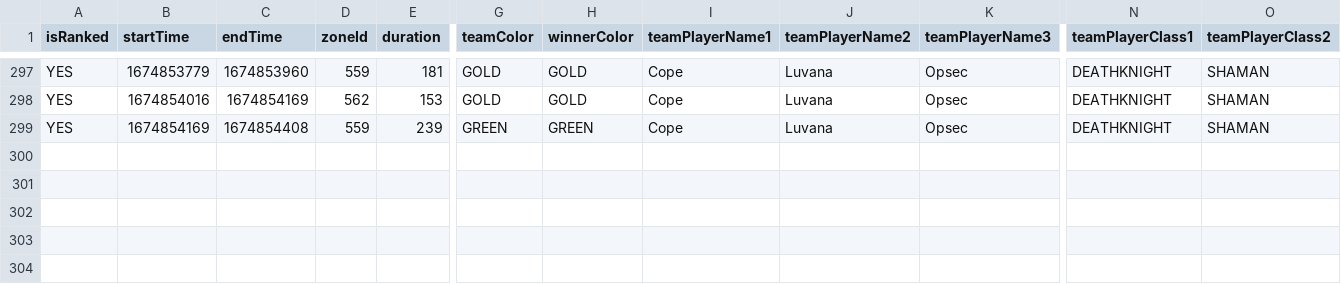
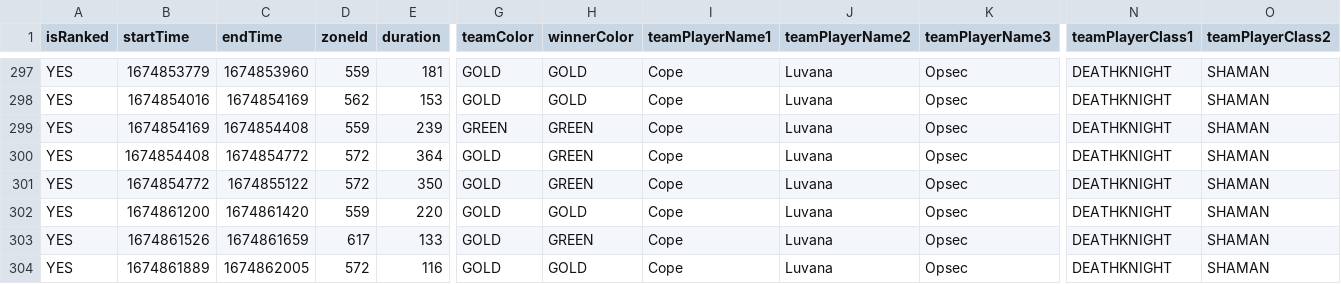
Before and after one commit to RanjeetPajeet/arena-stats, a CSV file: latest.csv, drawn as a sheet; only a part is shown, gaps mark what is left out; rows hold the shown columns only; the diff names each change by its address in the sheet, - before the commit and + after, or states it on an @@ line.

Commit message:
Update latest.csv

```diff
--- a/latest.csv
+++ b/latest.csv
+row 300: YES | 1674854408 | 1674854772 | 572 | 364 | GOLD | GREEN | Cope | Luvana | Opsec | DEATHKNIGHT | SHAMAN
+row 301: YES | 1674854772 | 1674855122 | 572 | 350 | GOLD | GREEN | Cope | Luvana | Opsec | DEATHKNIGHT | SHAMAN
+row 302: YES | 1674861200 | 1674861420 | 559 | 220 | GOLD | GOLD | Cope | Luvana | Opsec | DEATHKNIGHT | SHAMAN
+row 303: YES | 1674861526 | 1674861659 | 617 | 133 | GOLD | GREEN | Cope | Luvana | Opsec | DEATHKNIGHT | SHAMAN
+row 304: YES | 1674861889 | 1674862005 | 572 | 116 | GOLD | GOLD | Cope | Luvana | Opsec | DEATHKNIGHT | SHAMAN
```
